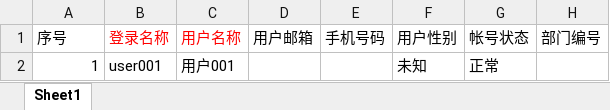
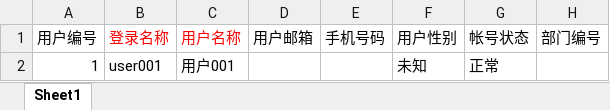
Before and after one commit to TsMask/mask_api_gin, an Excel workbook: assets/template/excel/user_import_template.xlsx, sheet Sheet1, drawn as a sheet; values as stored, in another font and other column widths than the file's, no borders; the diff names each change by its address in the sheet, - before the commit and + after, or states it on an @@ line.

```diff
--- a/assets/template/excel/user_import_template.xlsx (sheet Sheet1)
+++ b/assets/template/excel/user_import_template.xlsx (sheet Sheet1)
-A1: 序号
+A1: 用户编号
```
Also changed, not shown: 2 other files.
